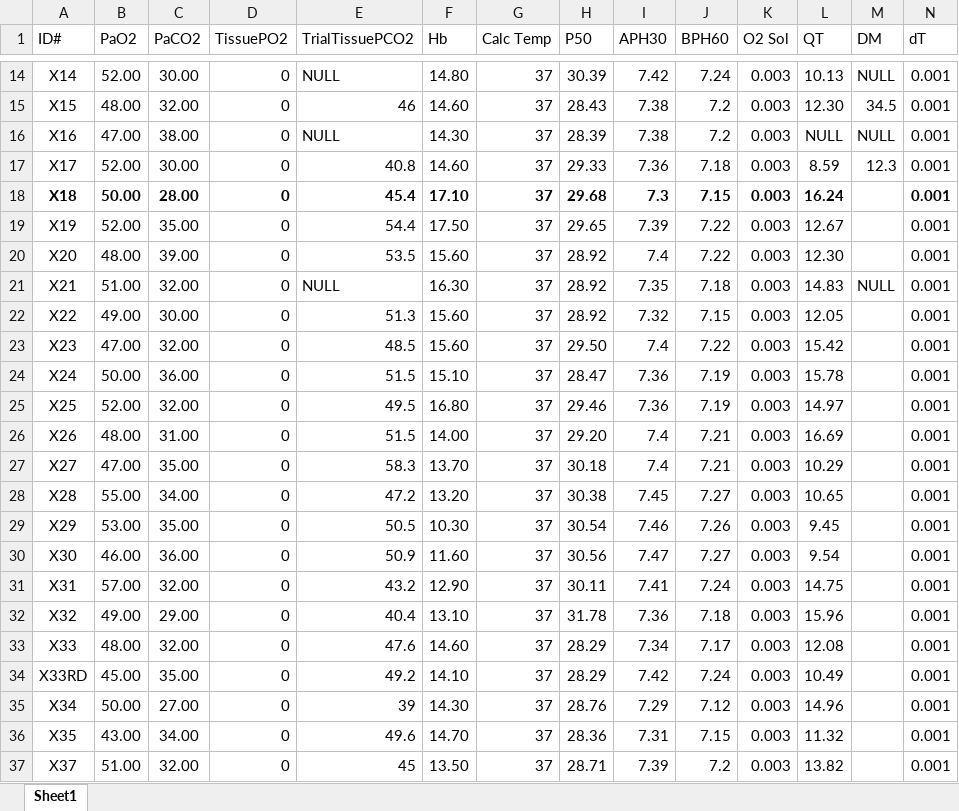
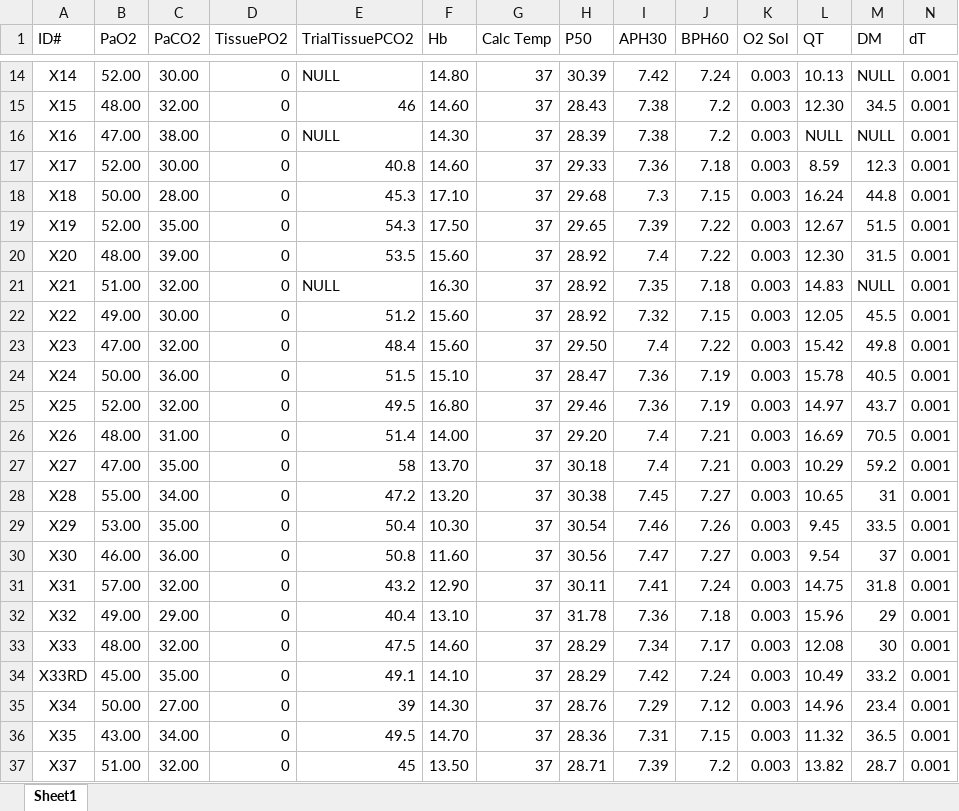
Before and after one commit to Broccolito/Tatum_Group_Training, an Excel workbook: DM_input_4200.xlsx, sheet Sheet1, drawn as a sheet; only a part is shown, gaps mark what is left out; values as stored, in another font and other column widths than the file's, no borders; the diff covers the shown part only; the diff names each change by its address in the sheet, - before the commit and + after, or states it on an @@ line.

Commit message:
Ian Auto Commit

```diff
--- a/DM_input_4200.xlsx (sheet Sheet1)
+++ b/DM_input_4200.xlsx (sheet Sheet1)
-A18:L18 bold: on
+A18:L18 bold: off
-E18 (TrialTissuePCO2): 45.4
+E18 (TrialTissuePCO2): 45.3
-M18 (DM): (empty)
+M18 (DM): 44.8
-N18 bold: on
+N18 bold: off
-E19 (TrialTissuePCO2): 54.4
+E19 (TrialTissuePCO2): 54.3
-M19 (DM): (empty)
+M19 (DM): 51.5
-M20 (DM): (empty)
+M20 (DM): 31.5
-E22 (TrialTissuePCO2): 51.3
+E22 (TrialTissuePCO2): 51.2
-M22 (DM): (empty)
+M22 (DM): 45.5
-E23 (TrialTissuePCO2): 48.5
+E23 (TrialTissuePCO2): 48.4
-M23 (DM): (empty)
+M23 (DM): 49.8
-M24 (DM): (empty)
+M24 (DM): 40.5
-M25 (DM): (empty)
+M25 (DM): 43.7
-E26 (TrialTissuePCO2): 51.5
+E26 (TrialTissuePCO2): 51.4
-M26 (DM): (empty)
+M26 (DM): 70.5
-E27 (TrialTissuePCO2): 58.3
+E27 (TrialTissuePCO2): 58
-M27 (DM): (empty)
+M27 (DM): 59.2
-M28 (DM): (empty)
+M28 (DM): 31
-E29 (TrialTissuePCO2): 50.5
+E29 (TrialTissuePCO2): 50.4
-M29 (DM): (empty)
+M29 (DM): 33.5
-E30 (TrialTissuePCO2): 50.9
+E30 (TrialTissuePCO2): 50.8
-M30 (DM): (empty)
+M30 (DM): 37
-M31 (DM): (empty)
+M31 (DM): 31.8
-M32 (DM): (empty)
+M32 (DM): 29
-E33 (TrialTissuePCO2): 47.6
+E33 (TrialTissuePCO2): 47.5
-M33 (DM): (empty)
+M33 (DM): 30
-E34 (TrialTissuePCO2): 49.2
+E34 (TrialTissuePCO2): 49.1
-M34 (DM): (empty)
+M34 (DM): 33.2
-M35 (DM): (empty)
+M35 (DM): 23.4
-E36 (TrialTissuePCO2): 49.6
+E36 (TrialTissuePCO2): 49.5
-M36 (DM): (empty)
+M36 (DM): 36.5
-M37 (DM): (empty)
+M37 (DM): 28.7
```
Also changed, not shown: cell formats elsewhere in this sheet.
